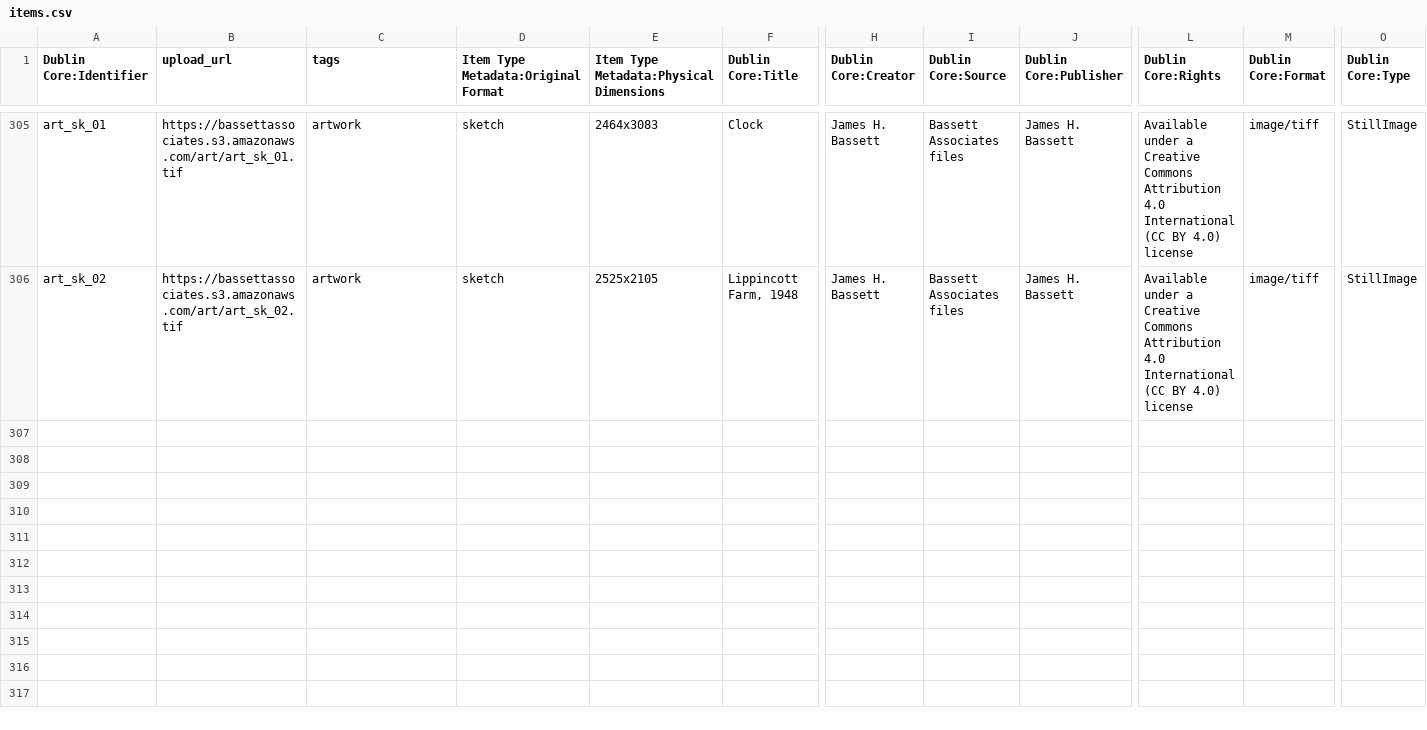
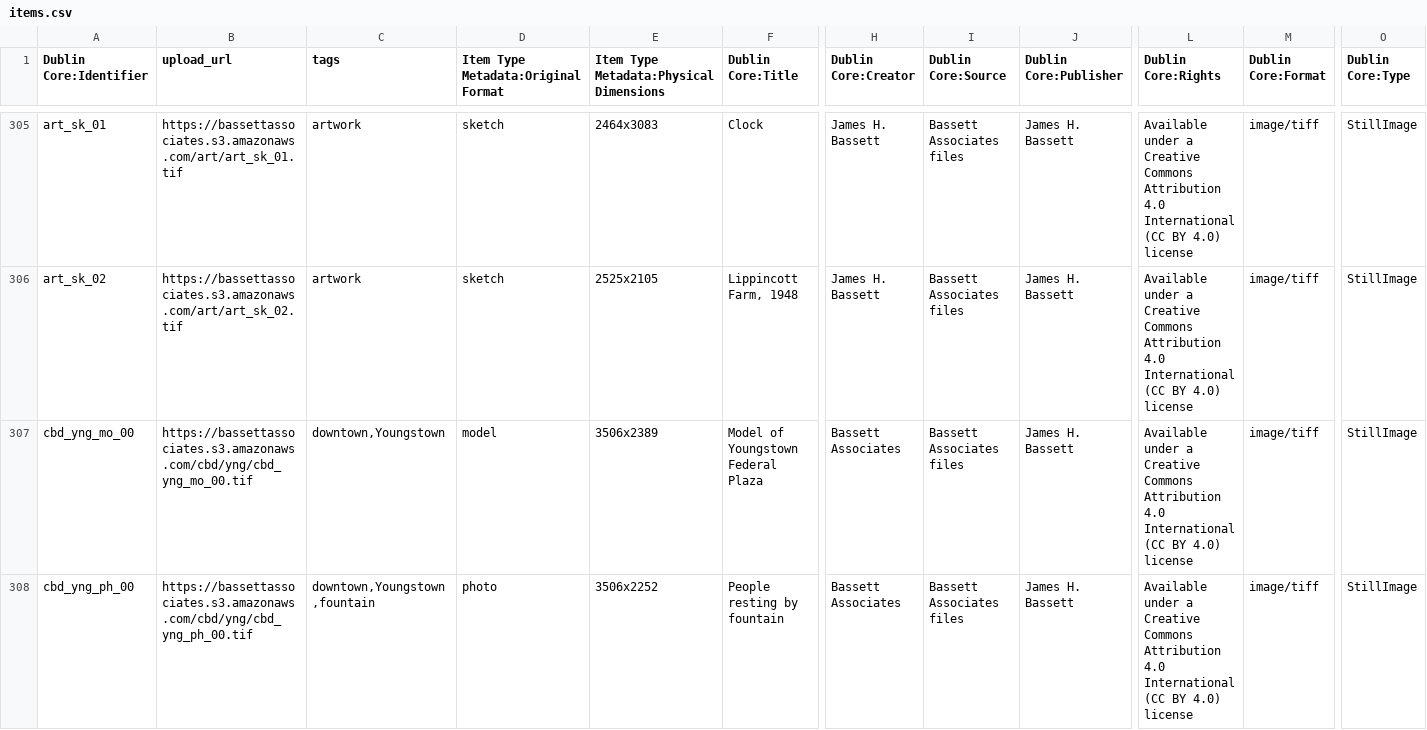
Before and after one commit to baskaufs/bassettassociates, a CSV file: data/items.csv, drawn as a sheet; only a part is shown, gaps mark what is left out; rows hold the shown columns only; the diff covers the shown part only; the diff names each change by its address in the sheet, - before the commit and + after, or states it on an @@ line.

Commit message:
youngstown data

```diff
--- a/data/items.csv
+++ b/data/items.csv
+row 307: cbd_yng_mo_00 | https://bassettassociates.s3.amazonaws.com/cbd/yng/cbd_yng_mo_00.tif | downtown,Youngstown | model | 3506x2389 | Model of Youngstown Federal Plaza | Bassett Associates | Bassett Associates files | James H. Bassett | Available under a Creative Commons Attribution 4.0 International (CC BY 4.0) license | image/tiff | StillImage
+row 308: cbd_yng_ph_00 | https://bassettassociates.s3.amazonaws.com/cbd/yng/cbd_yng_ph_00.tif | downtown,Youngstown,fountain | photo | 3506x2252 | People resting by fountain | Bassett Associates | Bassett Associates files | James H. Bassett | Available under a Creative Commons Attribution 4.0 International (CC BY 4.0) license | image/tiff | StillImage
```
Also changed, not shown: 5 added rows elsewhere in this file, data/identifiers.csv, 1 other file.
